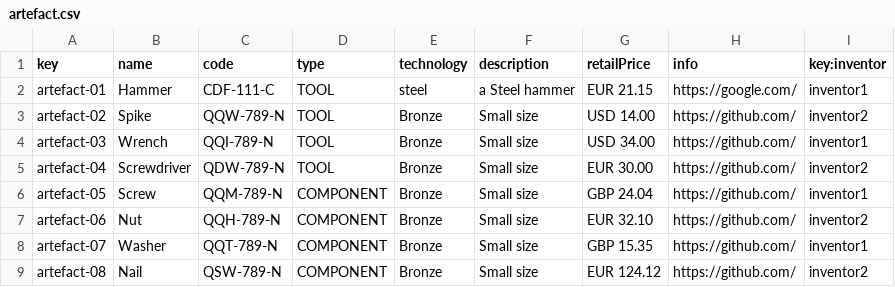
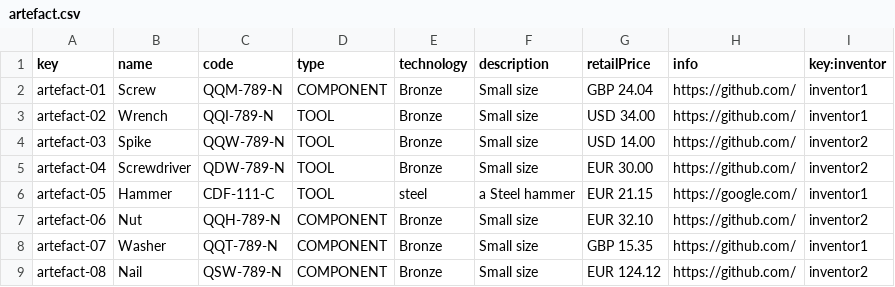
Before and after one commit to josperrod9/Acme-Toolkits, a CSV file: src/main/webapp/WEB-INF/resources/sample-data/artefact.csv, drawn as a sheet.

```diff
--- a/src/main/webapp/WEB-INF/resources/sample-data/artefact.csv
+++ b/src/main/webapp/WEB-INF/resources/sample-data/artefact.csv
@@ -1,7 +1,7 @@
 key,name,code,type,technology,description,retailPrice,info,key:inventor
-artefact-01,Hammer,CDF-111-C,TOOL,steel,a Steel hammer,EUR 21.15,https://google.com/,inventor1
-artefact-02,Spike,QQW-789-N,TOOL,Bronze,Small size,"USD 14.00",https://github.com/,inventor2
-artefact-03,Wrench,QQI-789-N,TOOL,Bronze,Small size,"USD 34.00",https://github.com/,inventor1
+artefact-01,Screw,QQM-789-N,COMPONENT,Bronze,Small size,"GBP 24.04",https://github.com/,inventor1
+artefact-02,Wrench,QQI-789-N,TOOL,Bronze,Small size,"USD 34.00",https://github.com/,inventor1
+artefact-03,Spike,QQW-789-N,TOOL,Bronze,Small size,"USD 14.00",https://github.com/,inventor2
 artefact-04,Screwdriver,QDW-789-N,TOOL,Bronze,Small size,"EUR 30.00",https://github.com/,inventor2
-artefact-05,Screw,QQM-789-N,COMPONENT,Bronze,Small size,"GBP 24.04",https://github.com/,inventor1
+artefact-05,Hammer,CDF-111-C,TOOL,steel,a Steel hammer,EUR 21.15,https://google.com/,inventor1
 artefact-06,Nut,QQH-789-N,COMPONENT,Bronze,Small size,"EUR 32.10",https://github.com/,inventor2
```
Also changed, not shown: 11 other files.
